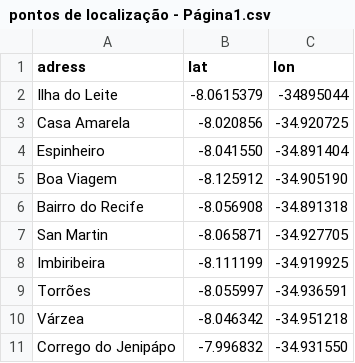
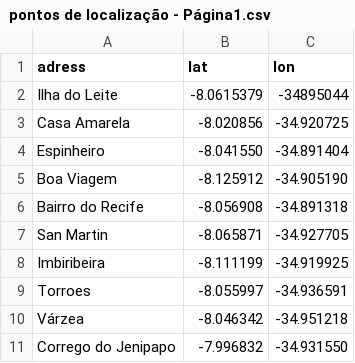
Before and after one commit to ClaudiaCCordeiro/Capstone_Coursera_Crccs, a CSV file: pontos de localização - Página1.csv, drawn as a sheet.

Commit message:
Update pontos de localização - Página1.csv

```diff
--- a/pontos de localização - Página1.csv
+++ b/pontos de localização - Página1.csv
@@ -8,4 +8,4 @@ San Martin,"-8.065871","-34.927705"
 Imbiribeira,"-8.111199","-34.919925"
-Torrões,"-8.055997","-34.936591"
+Torroes,"-8.055997","-34.936591"
 Várzea,"-8.046342","-34.951218"
-Corrego do Jenipápo,"-7.996832","-34.931550"
+Corrego do Jenipapo,"-7.996832","-34.931550"
```
